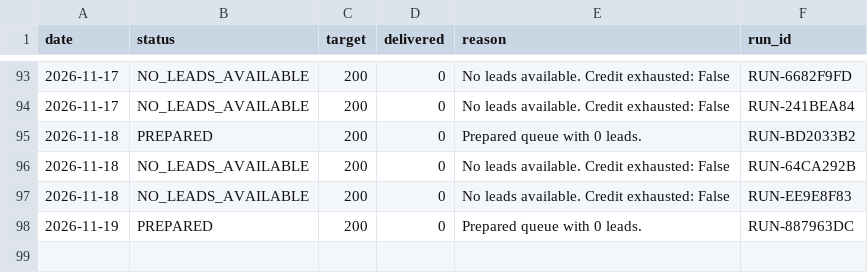
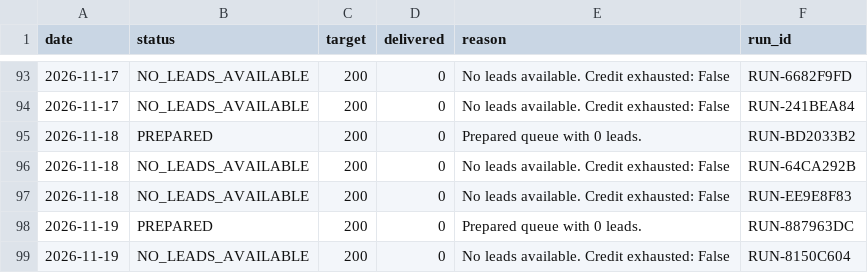
Before and after one commit to ayushdesign4/daily-lead-agent, a CSV file: data/daily_runs.csv, drawn as a sheet; only a part is shown, gaps mark what is left out.

```diff
--- a/data/daily_runs.csv
+++ b/data/daily_runs.csv
@@ -158 +158,2 @@ date,status,target,delivered,reason,run_id
 2026-11-19,PREPARED,200,0,Prepared queue with 0 leads.,RUN-887963DC
+2026-11-19,NO_LEADS_AVAILABLE,200,0,No leads available. Credit exhausted: False,RUN-8150C604
```
Also changed, not shown: 1 other file.
